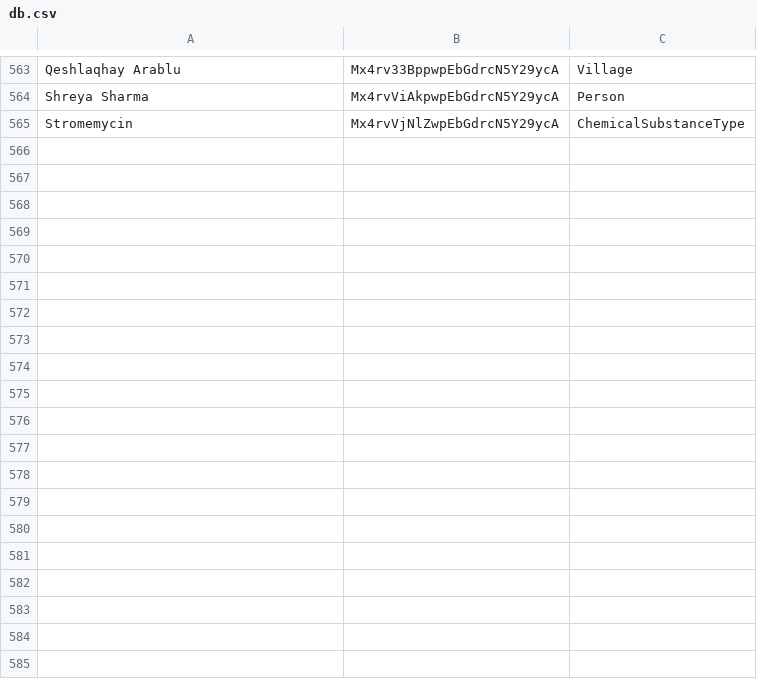
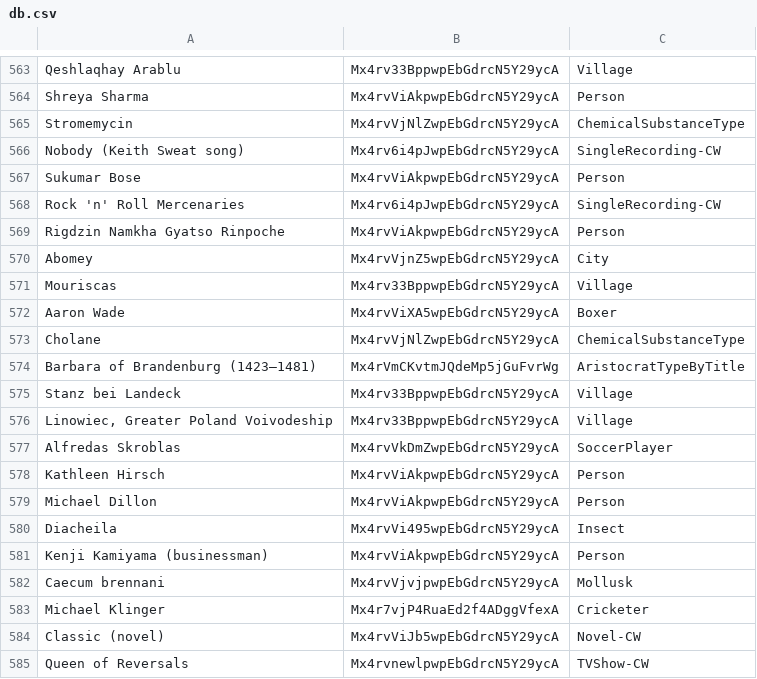
Before and after one commit to cycloped-io/gui-validation, a CSV file: data/db.csv, drawn as a sheet; only a part is shown, gaps mark what is left out; the diff covers the shown part only.

```diff
--- a/data/db.csv
+++ b/data/db.csv
@@ -565 +565,21 @@ Shreya Sharma,Mx4rvViAkpwpEbGdrcN5Y29ycA,Person
 Stromemycin,Mx4rvVjNlZwpEbGdrcN5Y29ycA,ChemicalSubstanceType
+Nobody (Keith Sweat song),Mx4rv6i4pJwpEbGdrcN5Y29ycA,SingleRecording-CW
+Sukumar Bose,Mx4rvViAkpwpEbGdrcN5Y29ycA,Person
+Rock 'n' Roll Mercenaries,Mx4rv6i4pJwpEbGdrcN5Y29ycA,SingleRecording-CW
+Rigdzin Namkha Gyatso Rinpoche,Mx4rvViAkpwpEbGdrcN5Y29ycA,Person
+Abomey,Mx4rvVjnZ5wpEbGdrcN5Y29ycA,City
+Mouriscas,Mx4rv33BppwpEbGdrcN5Y29ycA,Village
+Aaron Wade,Mx4rvViXA5wpEbGdrcN5Y29ycA,Boxer
+Cholane,Mx4rvVjNlZwpEbGdrcN5Y29ycA,ChemicalSubstanceType
+Barbara of Brandenburg (1423–1481),Mx4rVmCKvtmJQdeMp5jGuFvrWg,AristocratTypeByTitle
+Stanz bei Landeck,Mx4rv33BppwpEbGdrcN5Y29ycA,Village
+"Linowiec, Greater Poland Voivodeship",Mx4rv33BppwpEbGdrcN5Y29ycA,Village
+Alfredas Skroblas,Mx4rvVkDmZwpEbGdrcN5Y29ycA,SoccerPlayer
+Kathleen Hirsch,Mx4rvViAkpwpEbGdrcN5Y29ycA,Person
+Michael Dillon,Mx4rvViAkpwpEbGdrcN5Y29ycA,Person
+Diacheila,Mx4rvVi495wpEbGdrcN5Y29ycA,Insect
+Kenji Kamiyama (businessman),Mx4rvViAkpwpEbGdrcN5Y29ycA,Person
+Caecum brennani,Mx4rvVjvjpwpEbGdrcN5Y29ycA,Mollusk
+Michael Klinger,Mx4r7vjP4RuaEd2f4ADggVfexA,Cricketer
+Classic (novel),Mx4rvViJb5wpEbGdrcN5Y29ycA,Novel-CW
+Queen of Reversals,Mx4rvnewlpwpEbGdrcN5Y29ycA,TVShow-CW
```
Also changed, not shown: 15 added rows elsewhere in this file, data/cc.csv, data/cd.csv, 3 other files.
